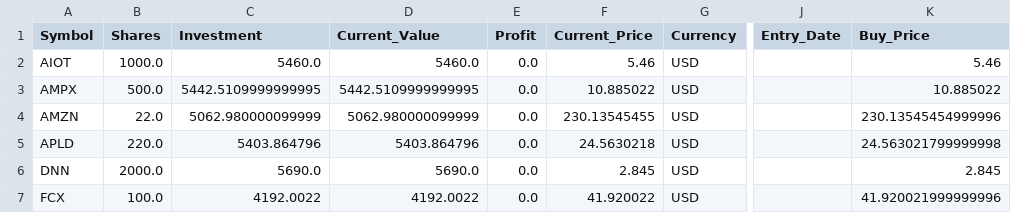
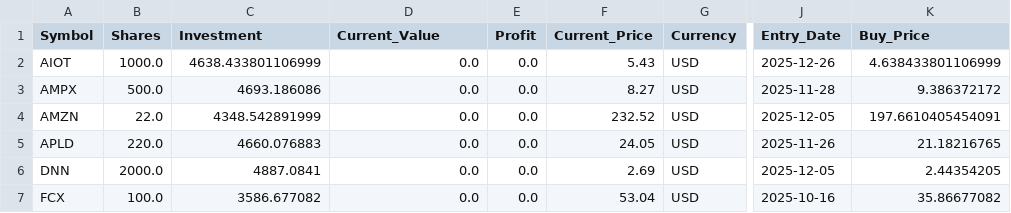
Before and after one commit to ddanyro/market-scanner, a CSV file: portfolio.csv, drawn as a sheet; only a part is shown, gaps mark what is left out; the diff covers the shown part only; the diff names each change by its address in the sheet, - before the commit and + after, or states it on an @@ line.

Commit message:
Fix: Deduplicate Flex Summary Rows to prevent share doubling

```diff
--- a/portfolio.csv
+++ b/portfolio.csv
-C2 (Investment): 5460.0
+C2 (Investment): 4638.433801106999
-D2 (Current_Value): 5460.0
+D2 (Current_Value): 0.0
-F2 (Current_Price): 5.46
+F2 (Current_Price): 5.43
-J2 (Entry_Date): (empty)
+J2 (Entry_Date): 2025-12-26
-K2 (Buy_Price): 5.46
+K2 (Buy_Price): 4.638433801106999
-C3 (Investment): 5442.5109999999995
+C3 (Investment): 4693.186086
-D3 (Current_Value): 5442.5109999999995
+D3 (Current_Value): 0.0
-F3 (Current_Price): 10.885022
+F3 (Current_Price): 8.27
-J3 (Entry_Date): (empty)
+J3 (Entry_Date): 2025-11-28
-K3 (Buy_Price): 10.885022
+K3 (Buy_Price): 9.386372172
-C4 (Investment): 5062.980000099999
+C4 (Investment): 4348.542891999
-D4 (Current_Value): 5062.980000099999
+D4 (Current_Value): 0.0
-F4 (Current_Price): 230.13545455
+F4 (Current_Price): 232.52
-J4 (Entry_Date): (empty)
+J4 (Entry_Date): 2025-12-05
-K4 (Buy_Price): 230.13545454999996
+K4 (Buy_Price): 197.6610405454091
-C5 (Investment): 5403.864796
+C5 (Investment): 4660.076883
-D5 (Current_Value): 5403.864796
+D5 (Current_Value): 0.0
-F5 (Current_Price): 24.5630218
+F5 (Current_Price): 24.05
-J5 (Entry_Date): (empty)
+J5 (Entry_Date): 2025-11-26
-K5 (Buy_Price): 24.563021799999998
+K5 (Buy_Price): 21.18216765
-C6 (Investment): 5690.0
+C6 (Investment): 4887.0841
-D6 (Current_Value): 5690.0
+D6 (Current_Value): 0.0
-F6 (Current_Price): 2.845
+F6 (Current_Price): 2.69
-J6 (Entry_Date): (empty)
+J6 (Entry_Date): 2025-12-05
-K6 (Buy_Price): 2.845
+K6 (Buy_Price): 2.44354205
-C7 (Investment): 4192.0022
+C7 (Investment): 3586.677082
-D7 (Current_Value): 4192.0022
+D7 (Current_Value): 0.0
-F7 (Current_Price): 41.920022
+F7 (Current_Price): 53.04
-J7 (Entry_Date): (empty)
+J7 (Entry_Date): 2025-10-16
-K7 (Buy_Price): 41.920021999999996
+K7 (Buy_Price): 35.86677082
```
Also changed, not shown: 48 edited cells elsewhere in this file, 4 other files.
